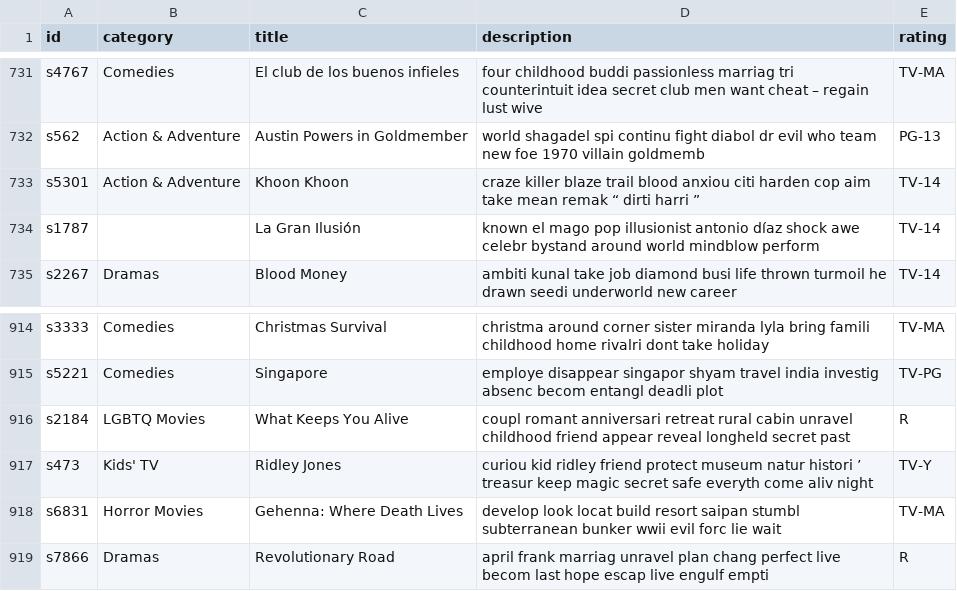
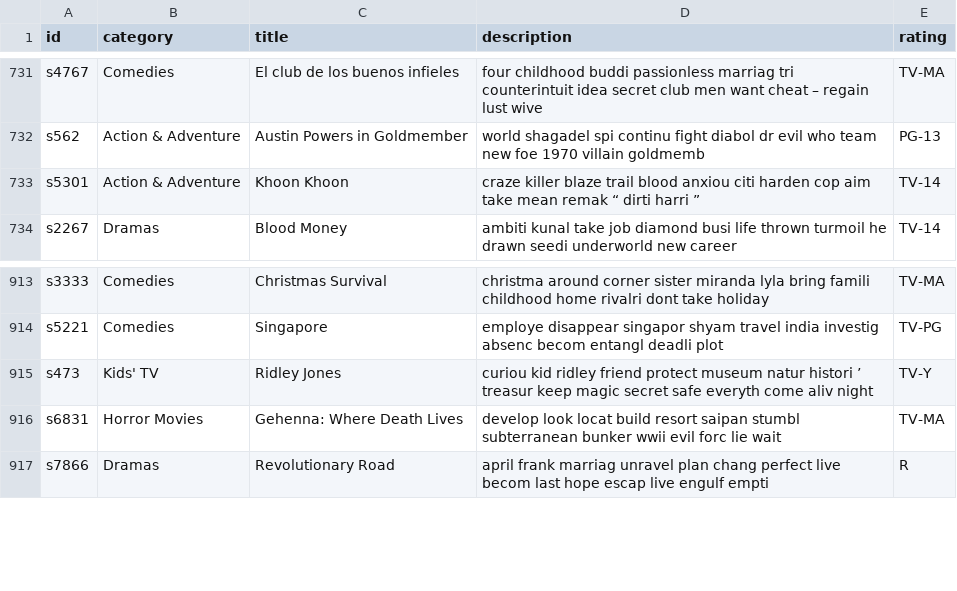
Before and after one commit to CroyaYang/NetflixContentInsights, a CSV file: dataset/preprocessed/netflix_val.csv, drawn as a sheet; only a part is shown, gaps mark what is left out.

```diff
--- a/dataset/preprocessed/netflix_val.csv
+++ b/dataset/preprocessed/netflix_val.csv
@@ -733,3 +733,2 @@ s562,Action & Adventure,Austin Powers in Goldmember,world shagadel spi continu f
 s5301,Action & Adventure,Khoon Khoon,craze killer blaze trail blood anxiou citi harden cop aim take mean remak “ dirti harri ”,TV-14
-s1787,,La Gran Ilusión,known el mago pop illusionist antonio díaz shock awe celebr bystand around world mindblow perform,TV-14
 s2267,Dramas,Blood Money,ambiti kunal take job diamond busi life thrown turmoil he drawn seedi underworld new career,TV-14
@@ -915,3 +914,2 @@ s3333,Comedies,Christmas Survival,christma around corner sister miranda lyla bri
 s5221,Comedies,Singapore,employe disappear singapor shyam travel india investig absenc becom entangl deadli plot,TV-PG
-s2184,LGBTQ Movies,What Keeps You Alive,coupl romant anniversari retreat rural cabin unravel childhood friend appear reveal longheld secret past,R
 s473,Kids' TV,Ridley Jones,curiou kid ridley friend protect museum natur histori ’ treasur keep magic secret safe everyth come aliv night,TV-Y
```
Also changed, not shown: dataset/preprocessed/netflix_test.csv, dataset/preprocessed/netflix_train.csv, 1 other file.
